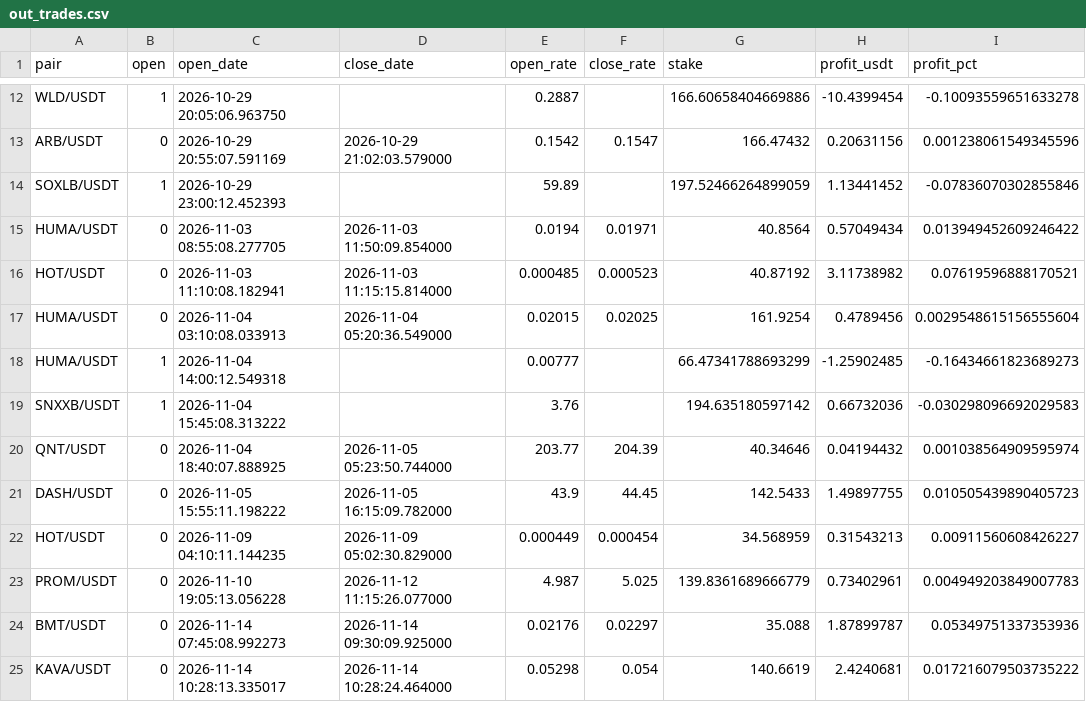
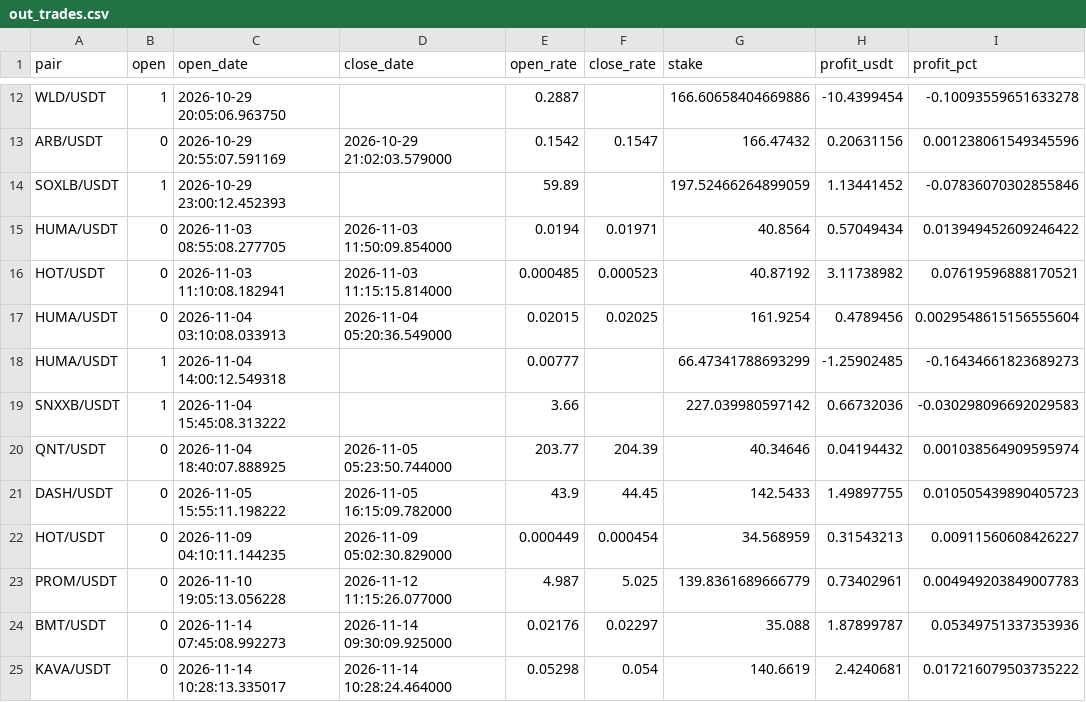
Before and after one commit to artemtatarintsev98/redline-bot, a CSV file: ft/nfi/out_trades.csv, drawn as a sheet; only a part is shown, gaps mark what is left out; the diff names each change by its address in the sheet, - before the commit and + after, or states it on an @@ line.

```diff
--- a/ft/nfi/out_trades.csv
+++ b/ft/nfi/out_trades.csv
-E19 (open_rate): 3.76
+E19 (open_rate): 3.66
-G19 (stake): 194.635180597142
+G19 (stake): 227.039980597142
```
Also changed, not shown: 6 other files.
